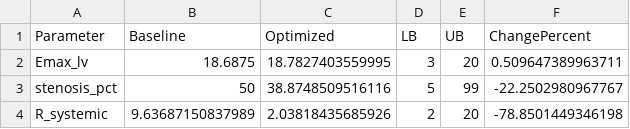
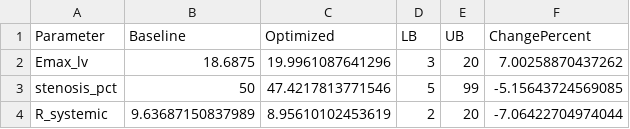
Before and after one commit to beanjeans/LPM-PDA, a CSV file: pda_lpm/results/optimization/optimized_parameters.csv, drawn as a sheet.

```diff
--- a/pda_lpm/results/optimization/optimized_parameters.csv
+++ b/pda_lpm/results/optimization/optimized_parameters.csv
@@ -1,4 +1,4 @@
 Parameter,Baseline,Optimized,LB,UB,ChangePercent
-Emax_lv,18.6875,18.7827403559995,3,20,0.509647389963711
-stenosis_pct,50,38.8748509516116,5,99,-22.2502980967767
-R_systemic,9.63687150837989,2.03818435685926,2,20,-78.8501449346198
+Emax_lv,18.6875,19.9961087641296,3,20,7.00258870437262
+stenosis_pct,50,47.4217813771546,5,99,-5.15643724569085
+R_systemic,9.63687150837989,8.95610102453619,2,20,-7.06422704974044
```
Also changed, not shown: pda_lpm/results/optimization/objective_history.csv, 5 other files.
